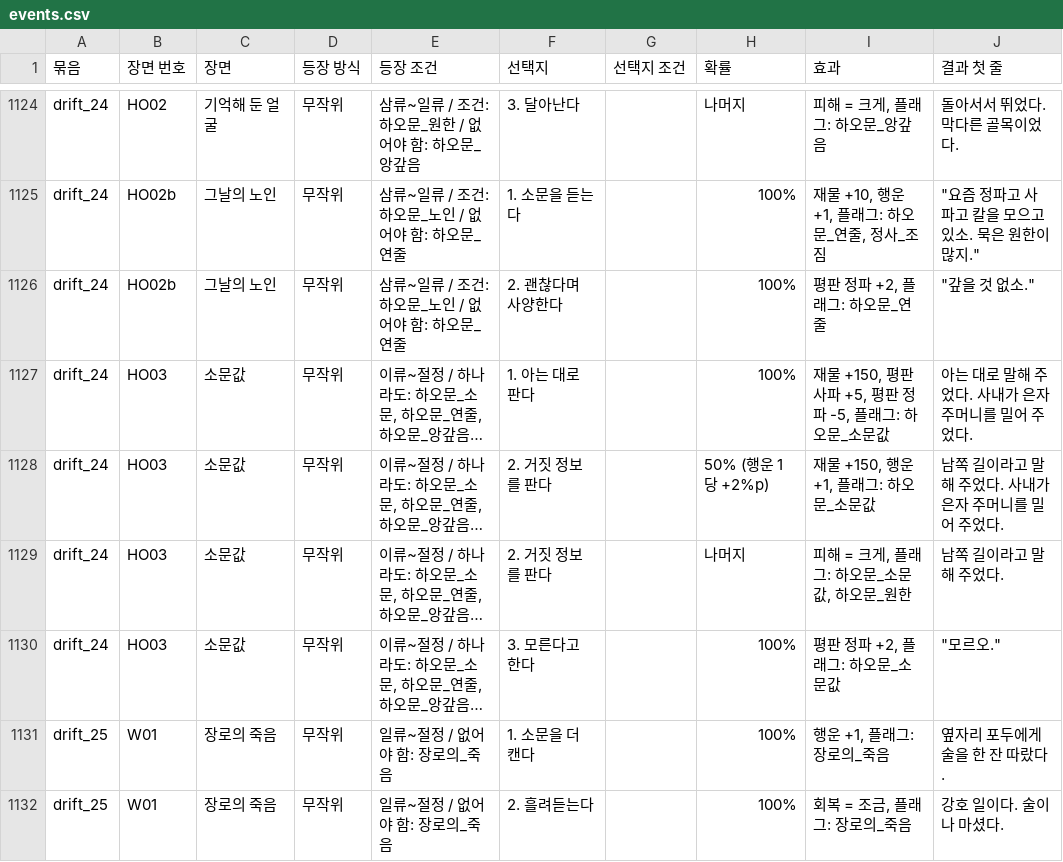
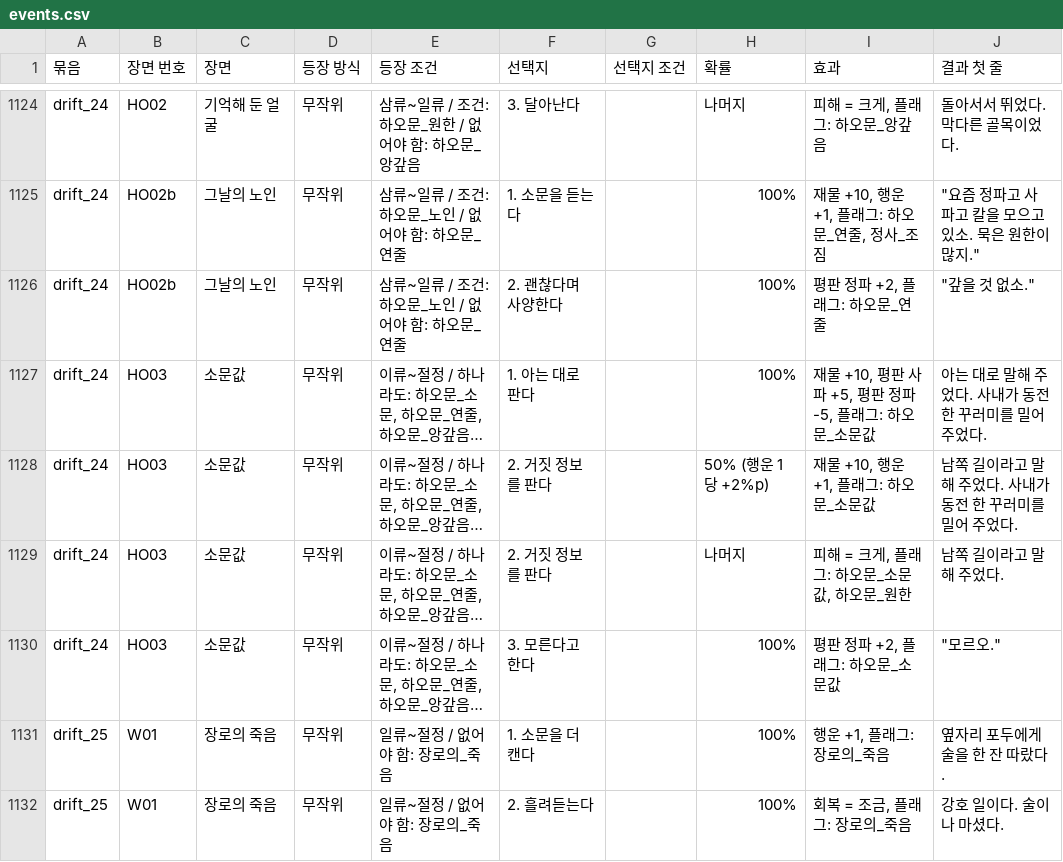
Before and after one commit to wjdcotjd123-art/SUNHEYB, a CSV file: docs/events/events.csv, drawn as a sheet; only a part is shown, gaps mark what is left out; long unchanged cells end in …; the diff names each change by its address in the sheet, - before the commit and + after, or states it on an @@ line.

```diff
--- a/docs/events/events.csv
+++ b/docs/events/events.csv
-I1127 (효과): 재물 +150, 평판 사파 +5, 평판 정파 -5, 플래그: 하오문_소문값
+I1127 (효과): 재물 +10, 평판 사파 +5, 평판 정파 -5, 플래그: 하오문_소문값
-J1127 (결과 첫 줄): 아는 대로 말해 주었다. 사내가 은자 주머니를 밀어 주었다.
+J1127 (결과 첫 줄): 아는 대로 말해 주었다. 사내가 동전 한 꾸러미를 밀어 주었다.
-I1128 (효과): 재물 +150, 행운 +1, 플래그: 하오문_소문값
+I1128 (효과): 재물 +10, 행운 +1, 플래그: 하오문_소문값
-J1128 (결과 첫 줄): 남쪽 길이라고 말해 주었다. 사내가 은자 주머니를 밀어 주었다.
+J1128 (결과 첫 줄): 남쪽 길이라고 말해 주었다. 사내가 동전 한 꾸러미를 밀어 주었다.
```
Also changed, not shown: 5 other files.
